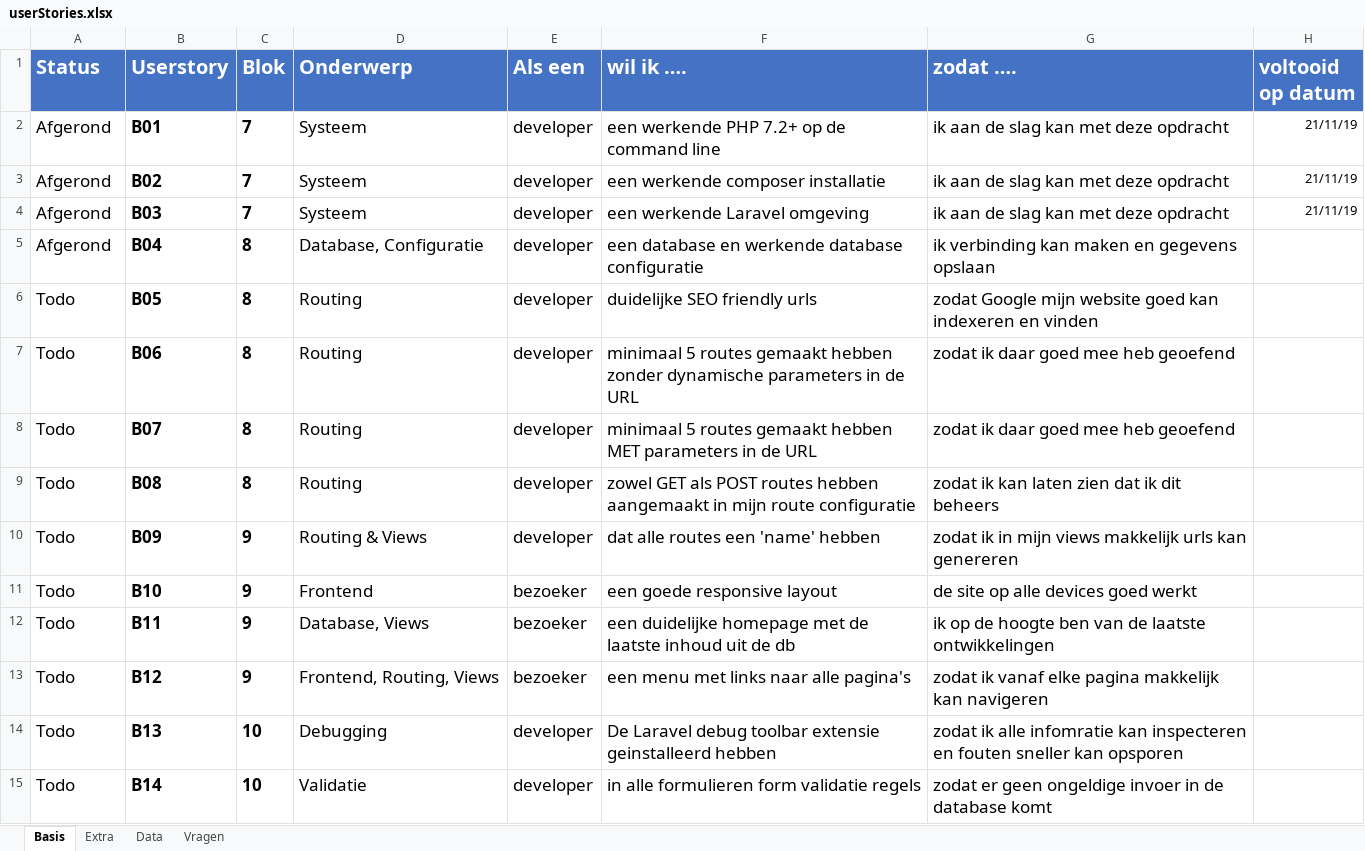
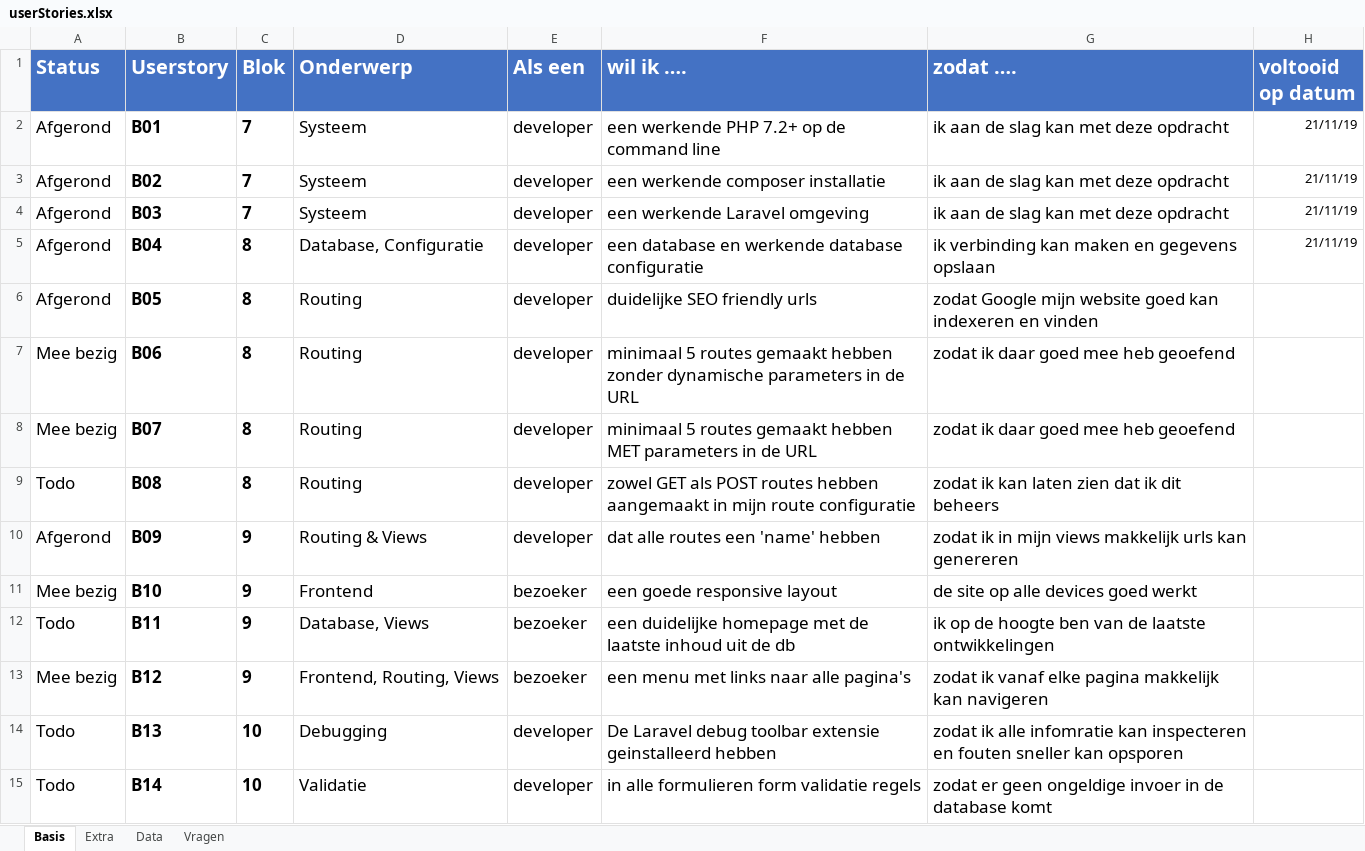
Before and after one commit to damienhensen/bap-website, an Excel workbook: DOCUMENTATIE/userStories.xlsx, sheet Basis, drawn as a sheet; only a part is shown; values as stored, in another font and other column widths than the file's, no borders; conditional formats not drawn; the diff names each change by its address in the sheet, - before the commit and + after, or states it on an @@ line.

```diff
--- a/DOCUMENTATIE/userStories.xlsx (sheet Basis)
+++ b/DOCUMENTATIE/userStories.xlsx (sheet Basis)
-H5 (voltooid op datum): (empty)
+H5 (voltooid op datum): 21/11/19
-A6 (Status): Todo
+A6 (Status): Afgerond
-A7:A8 (Status): Todo
+A7:A8 (Status): Mee bezig
-A10 (Status): Todo
+A10 (Status): Afgerond
-A11 (Status): Todo
+A11 (Status): Mee bezig
-A13 (Status): Todo
+A13 (Status): Mee bezig
```
Also changed, not shown: sheet Extra, 11 other files.
